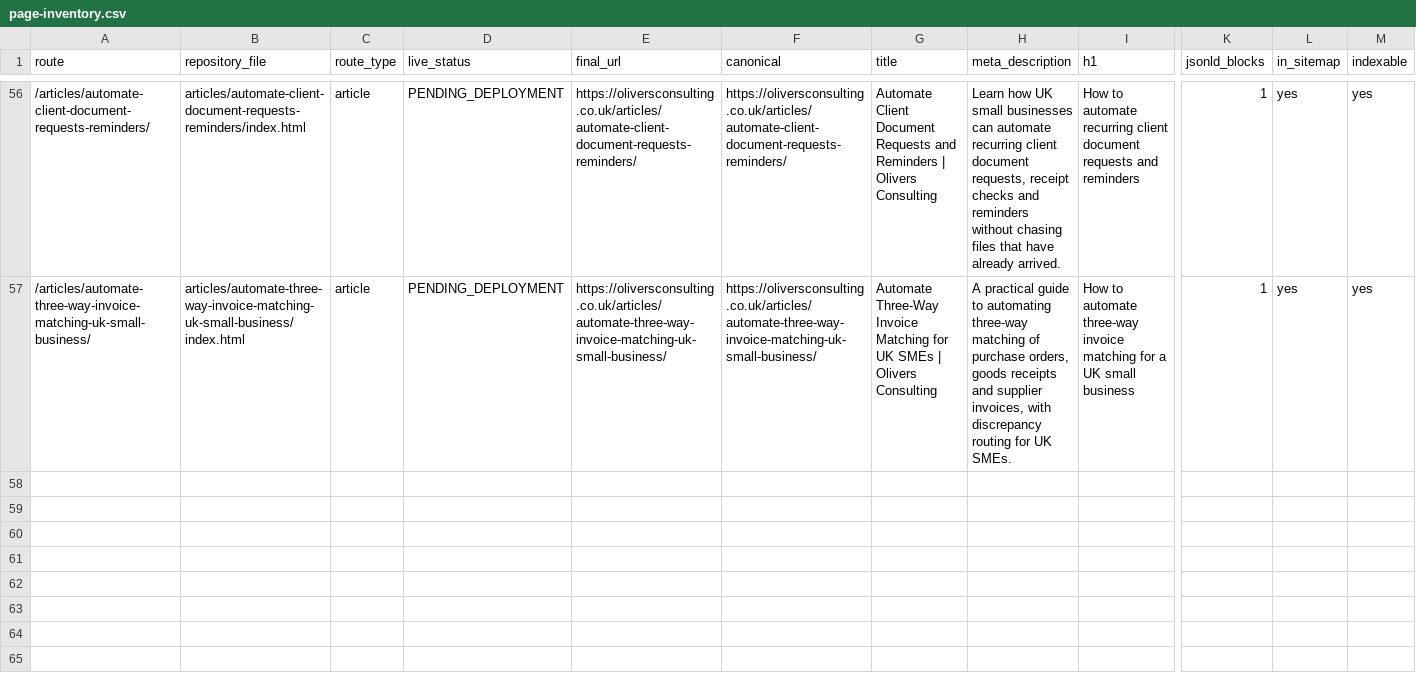
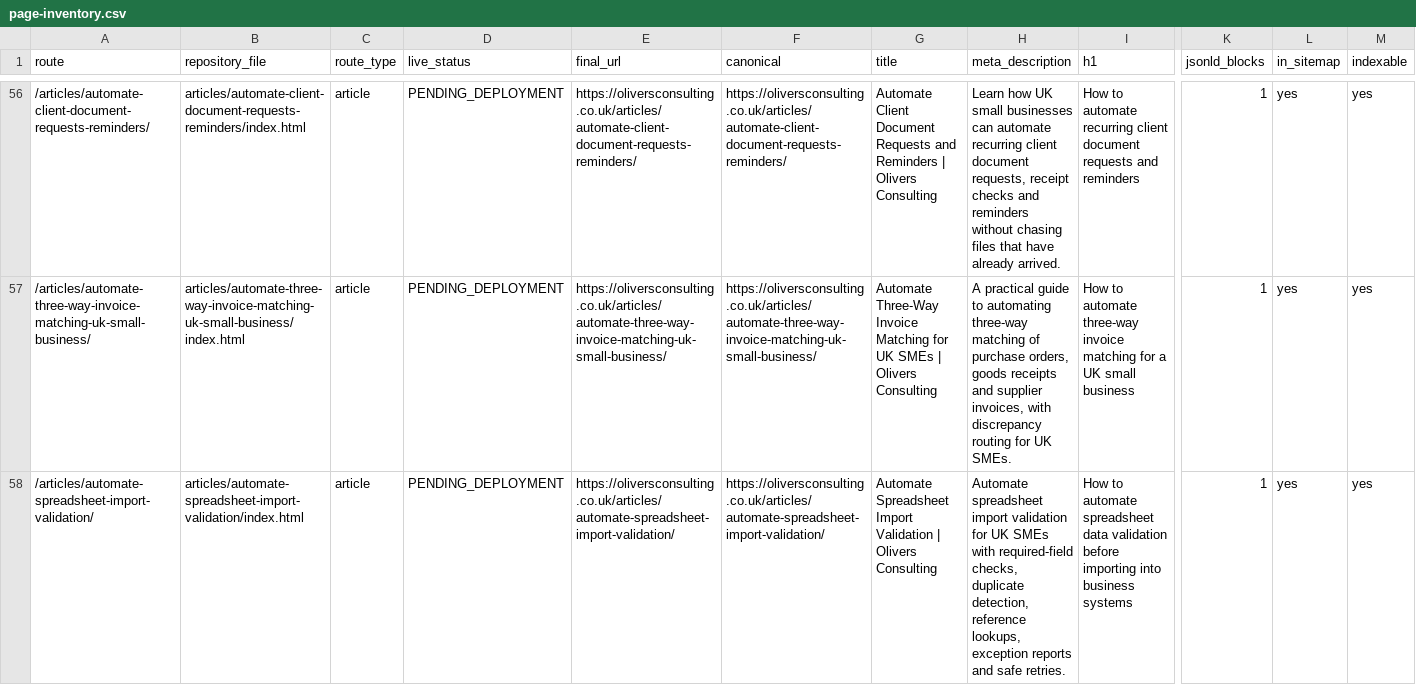
Before and after one commit to answerablefaith/OliversConsulting, a CSV file: docs/seo/page-inventory.csv, drawn as a sheet; only a part is shown, gaps mark what is left out; rows hold the shown columns only; the diff names each change by its address in the sheet, - before the commit and + after, or states it on an @@ line.

Commit message:
Add article: How to automate spreadsheet data validation before importing into business systems

```diff
--- a/docs/seo/page-inventory.csv
+++ b/docs/seo/page-inventory.csv
+row 58: /articles/automate-spreadsheet-import-validation/ | articles/automate-spreadsheet-import-validation/index.html | article | PENDING_DEPLOYMENT | https://oliversconsulting.co.uk/articles/automate-spreadsheet-import-validation/ | https://oliversconsulting.co.uk/articles/automate-spreadsheet-import-validation/ | Automate Spreadsheet Import Validation | Olivers Consulting | Automate spreadsheet import validation for UK SMEs with required-field checks, duplicate detection, reference lookups, exception reports and safe retries. | How to automate spreadsheet data validation before importing into business systems | 1 | yes | yes
```
